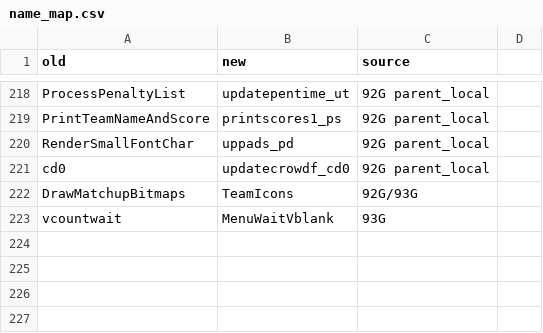
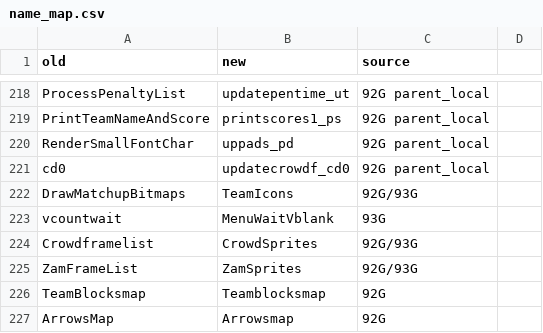
Before and after one commit to abdulahmad/NHL94Genesis, a CSV file: docs/name_map.csv, drawn as a sheet; only a part is shown, gaps mark what is left out.

```diff
--- a/docs/name_map.csv
+++ b/docs/name_map.csv
@@ -223 +223,5 @@ DrawMatchupBitmaps,TeamIcons,92G/93G
 vcountwait,MenuWaitVblank,93G
+Crowdframelist,CrowdSprites,92G/93G
+ZamFrameList,ZamSprites,92G/93G
+TeamBlocksmap,Teamblocksmap,92G
+ArrowsMap,Arrowsmap,92G
```
Also changed, not shown: 6 other files.
